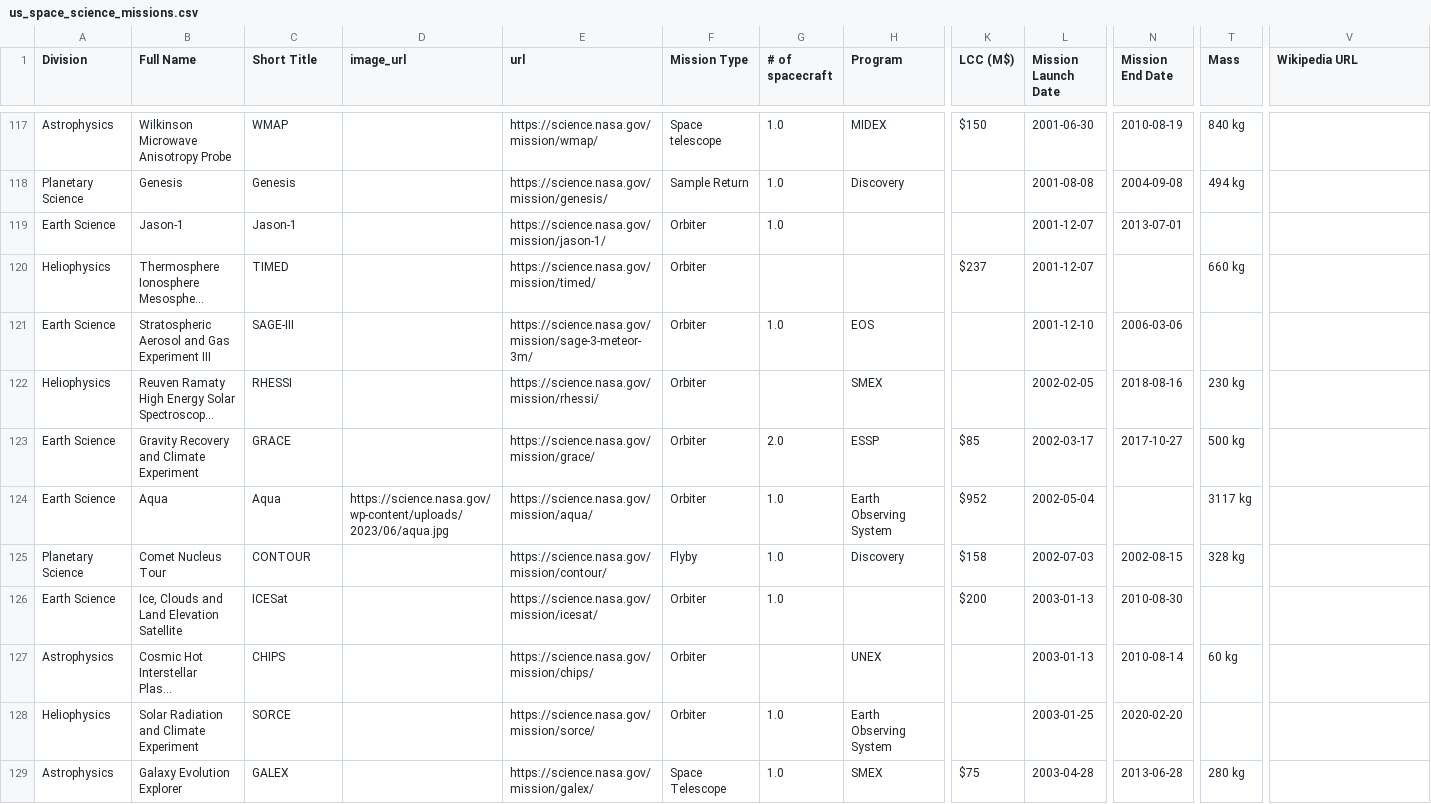
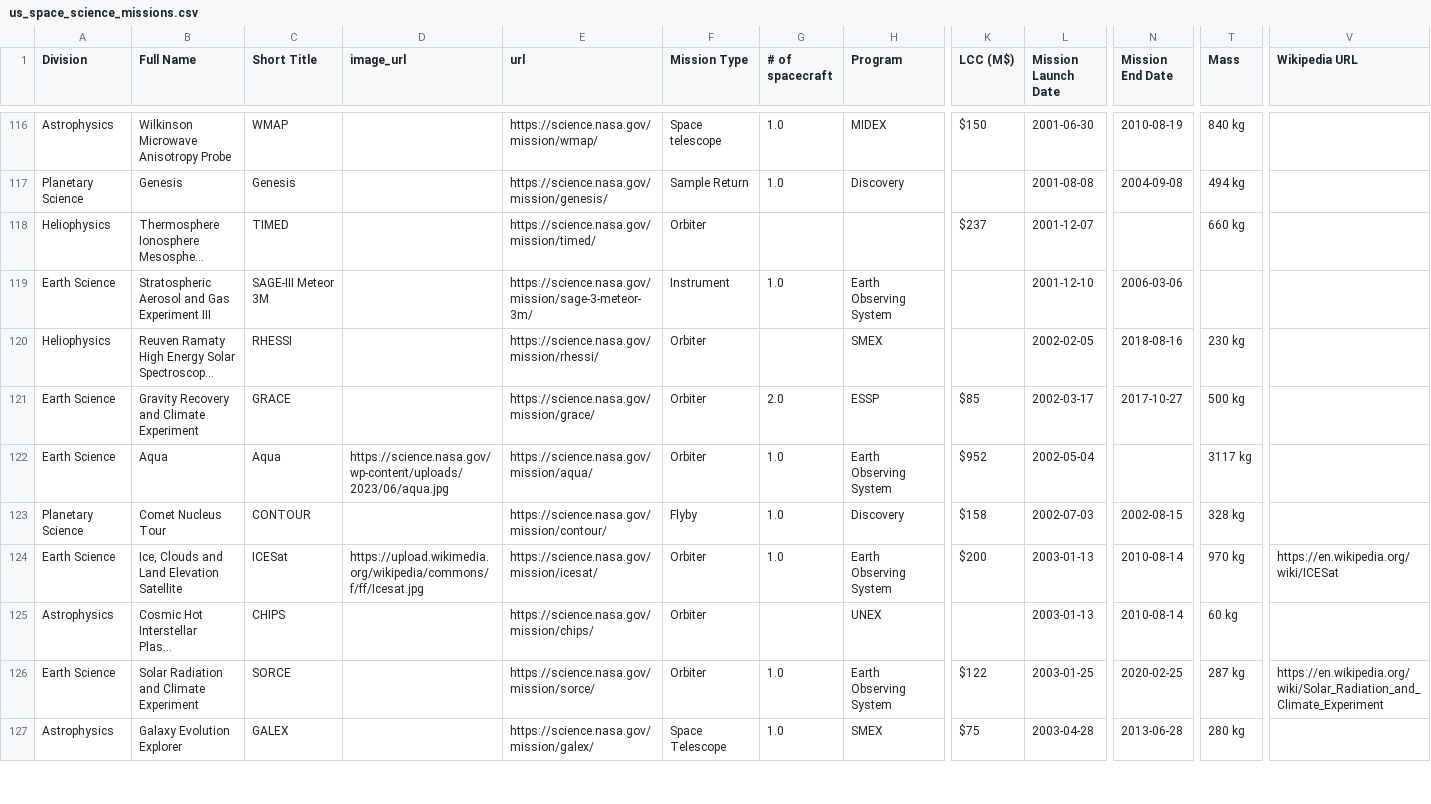
Before and after one commit to planetary-society/science-missions-reference, a CSV file: data/us_space_science_missions.csv, drawn as a sheet; only a part is shown, gaps mark what is left out; long unchanged cells end in …; removed rows and columns are numbered as before the commit, all else as after; rows hold the shown columns only; the diff covers the shown part only; the diff names each change by its address in the sheet, - before the commit and + after, or states it on an @@ line.

Commit message:
Update us_space_science_missions.csv

```diff
--- a/data/us_space_science_missions.csv
+++ b/data/us_space_science_missions.csv
-row 119: Earth Science | Jason-1 | Jason-1 |  | https://science.nasa.gov/mission/jason-1/ | Orbiter | 1.0 |  |  | 2001-12-07 | 2013-07-01
-C119 (Short Title): SAGE-III
+C119 (Short Title): SAGE-III Meteor 3M
-F119 (Mission Type): Orbiter
+F119 (Mission Type): Instrument
-H119 (Program): EOS
+H119 (Program): Earth Observing System
-D124 (image_url): (empty)
+D124 (image_url): https://upload.wikimedia.org/wikipedia/commons/f/ff/Icesat.jpg
-H124 (Program): (empty)
+H124 (Program): Earth Observing System
-N124 (Mission End Date): 2010-08-30
+N124 (Mission End Date): 2010-08-14
-T124 (Mass): (empty)
+T124 (Mass): 970 kg
-V124 (Wikipedia URL): (empty)
+V124 (Wikipedia URL): https://en.wikipedia.org/wiki/ICESat
-A126 (Division): Heliophysics
+A126 (Division): Earth Science
-K126 (LCC (M$)): (empty)
+K126 (LCC (M$)): $122
-N126 (Mission End Date): 2020-02-20
+N126 (Mission End Date): 2020-02-25
-T126 (Mass): (empty)
+T126 (Mass): 287 kg
-V126 (Wikipedia URL): (empty)
+V126 (Wikipedia URL): https://en.wikipedia.org/wiki/Solar_Radiation_and_Climate_Experiment
```
Also changed, not shown: 1 removed row and 138 edited cells elsewhere in this file.
